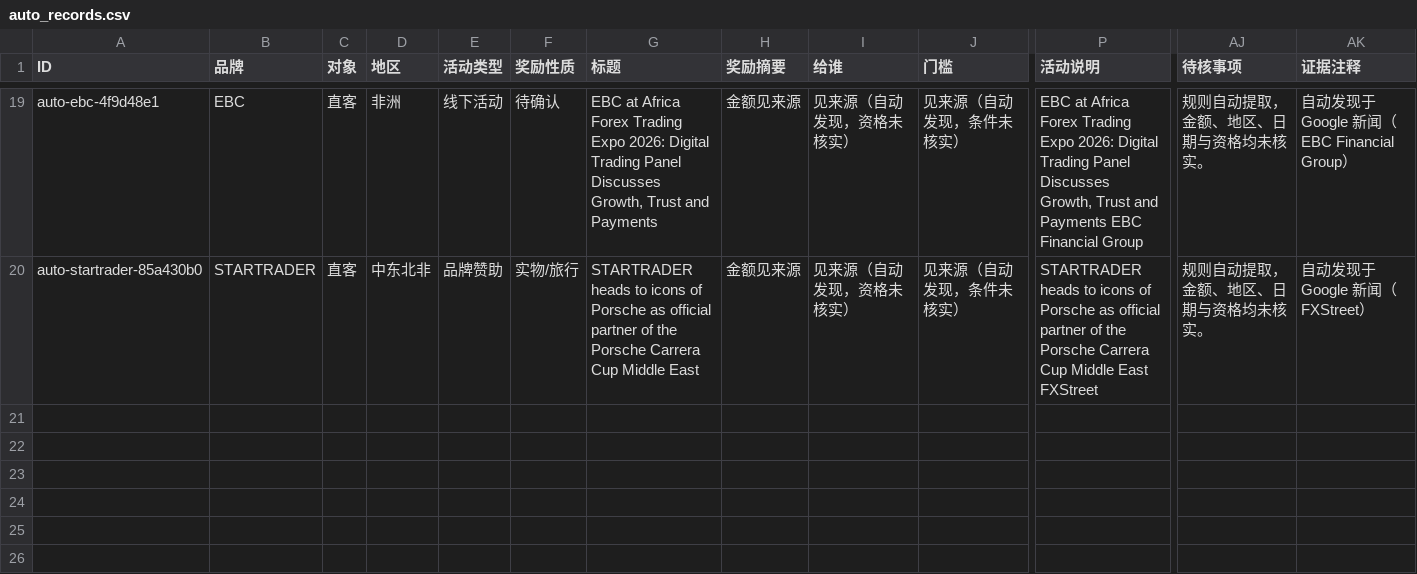
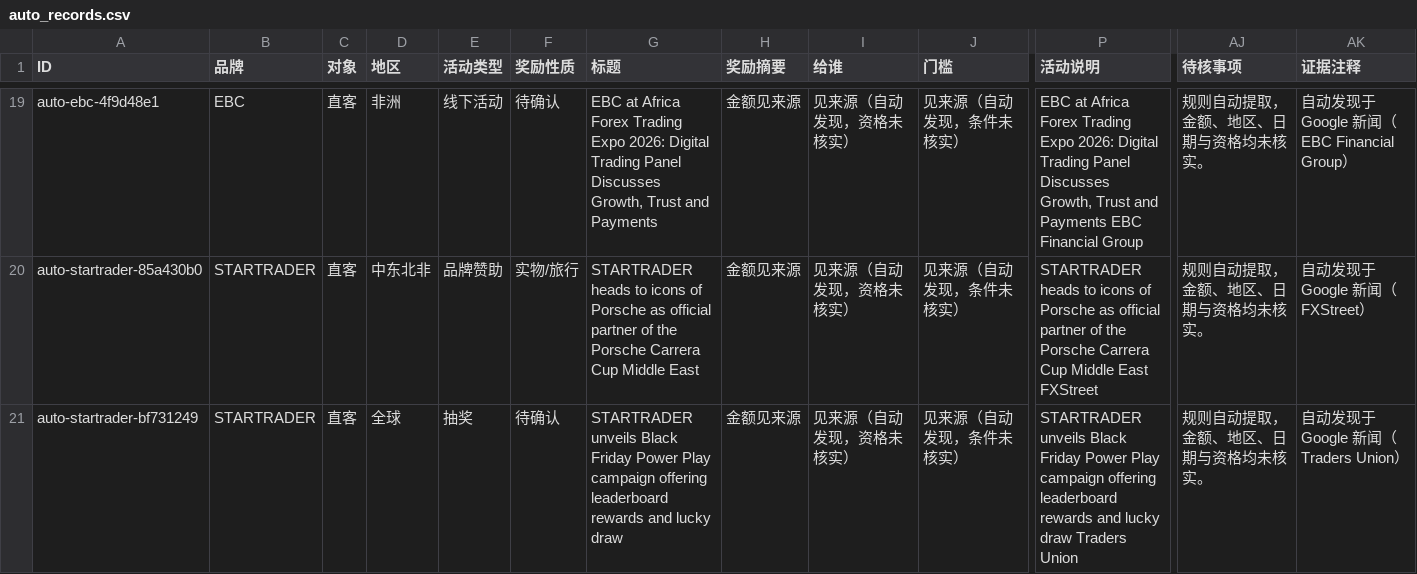
Before and after one commit to AndreaCHAO/-promo-radar, a CSV file: data/auto_records.csv, drawn as a sheet; only a part is shown, gaps mark what is left out; rows hold the shown columns only; the diff covers the shown part only; the diff names each change by its address in the sheet, - before the commit and + after, or states it on an @@ line.

```diff
--- a/data/auto_records.csv
+++ b/data/auto_records.csv
+row 21: auto-startrader-bf731249 | STARTRADER | 直客 | 全球 | 抽奖 | 待确认 | STARTRADER unveils Black Friday Power Play campaign offering leaderboard rewards and lucky draw | 金额见来源 | 见来源（自动发现，资格未核实） | 见来源（自动发现，条件未核实） | STARTRADER unveils Black Friday Power Play campaign offering leaderboard rewards and lucky draw Traders Union | 规则自动提取，金额、地区、日期与资格均未核实。 | 自动发现于 Google 新闻（Traders Union）
```
Also changed, not shown: 1 added row elsewhere in this file, 52 other files.
